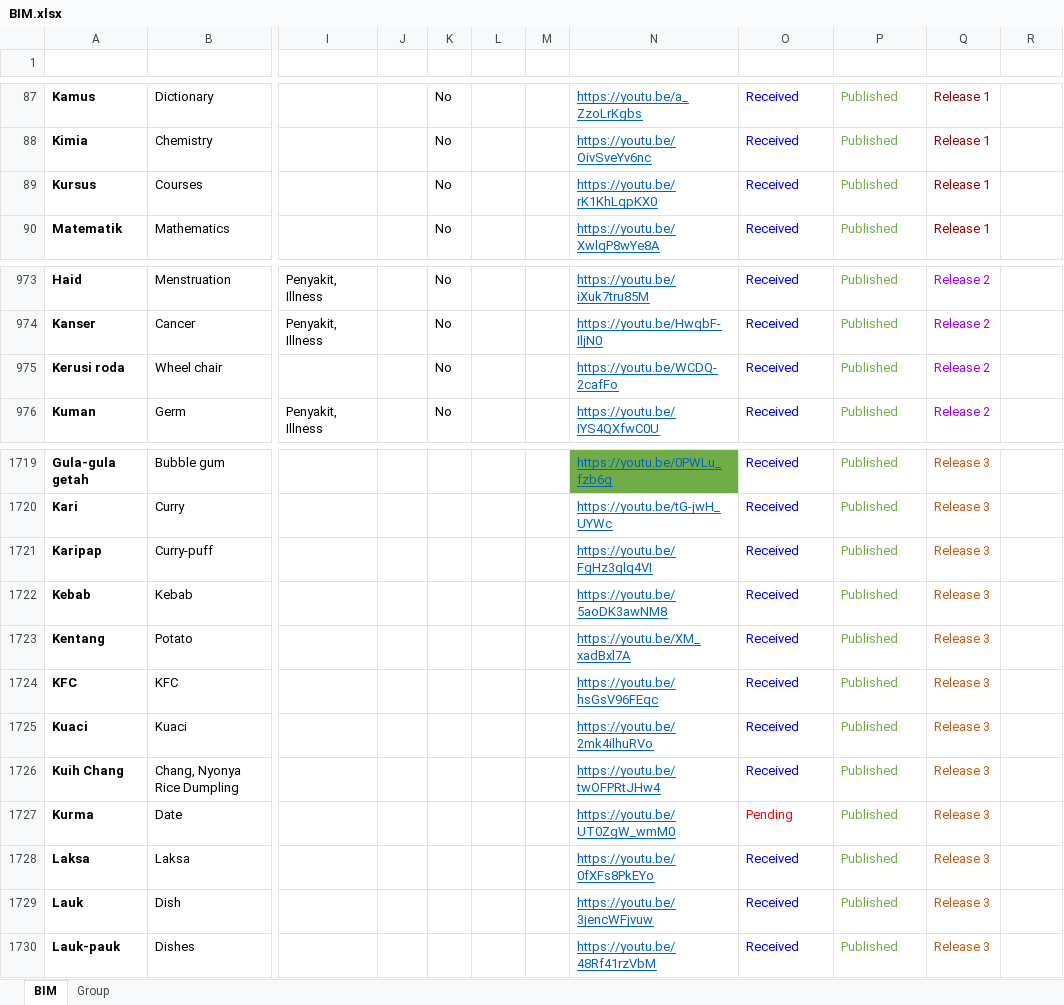
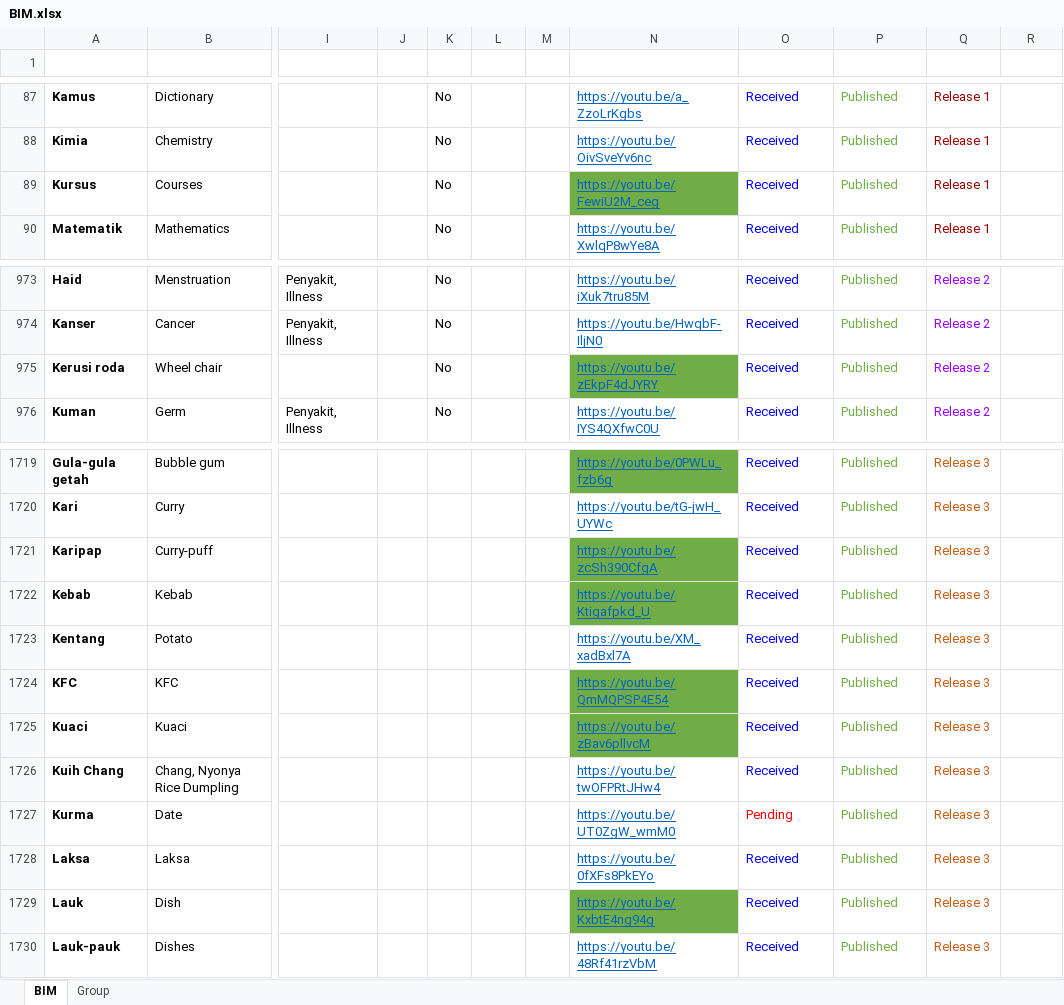
Before and after one commit to malaysiafederationofthedeaf/ggb-mfd-project, an Excel workbook: public/assets/BIM.xlsx, sheet BIM, drawn as a sheet; only a part is shown, gaps mark what is left out; values as stored, in another font and other column widths than the file's, no borders; charts and pictures and conditional formats and table styles not drawn; the diff covers the shown part only; the diff names each change by its address in the sheet, - before the commit and + after, or states it on an @@ line.

```diff
--- a/public/assets/BIM.xlsx (sheet BIM)
+++ b/public/assets/BIM.xlsx (sheet BIM)
-N89 (Video): https://youtu.be/rK1KhLqpKX0
+N89 (Video): https://youtu.be/FewiU2M_ceg
-N89 fill: none
+N89 fill: #70AD47
-N975 (Video): https://youtu.be/WCDQ-2cafFo
+N975 (Video): https://youtu.be/zEkpF4dJYRY
-N975 fill: none
+N975 fill: #70AD47
-N1721 (Video): https://youtu.be/FgHz3qlq4VI
+N1721 (Video): https://youtu.be/zcSh390CfgA
-N1721:N1722 fill: none
+N1721:N1722 fill: #70AD47
-N1722 (Video): https://youtu.be/5aoDK3awNM8
+N1722 (Video): https://youtu.be/Ktigafpkd_U
-N1724 (Video): https://youtu.be/hsGsV96FEqc
+N1724 (Video): https://youtu.be/QmMQPSP4E54
-N1724:N1725 fill: none
+N1724:N1725 fill: #70AD47
-N1725 (Video): https://youtu.be/2mk4ilhuRVo
+N1725 (Video): https://youtu.be/zBav6pllvcM
-N1729 (Video): https://youtu.be/3jencWFjvuw
+N1729 (Video): https://youtu.be/KxbtE4ng94g
-N1729 fill: none
+N1729 fill: #70AD47
```
Also changed, not shown: 36 edited cells elsewhere in this sheet.
